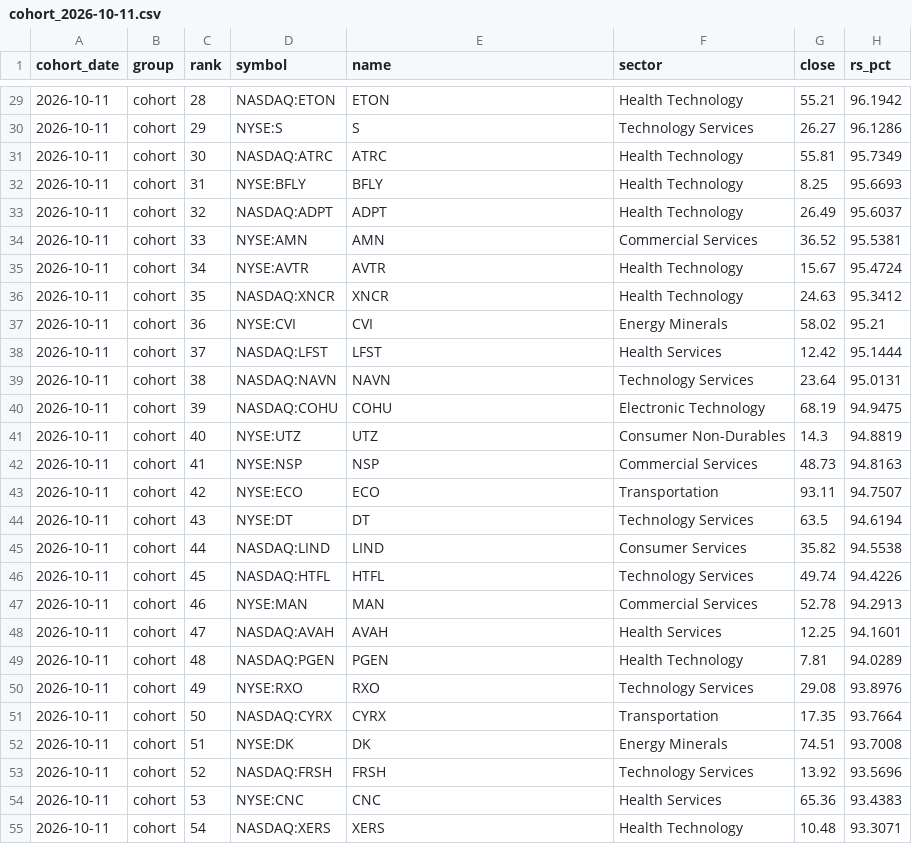
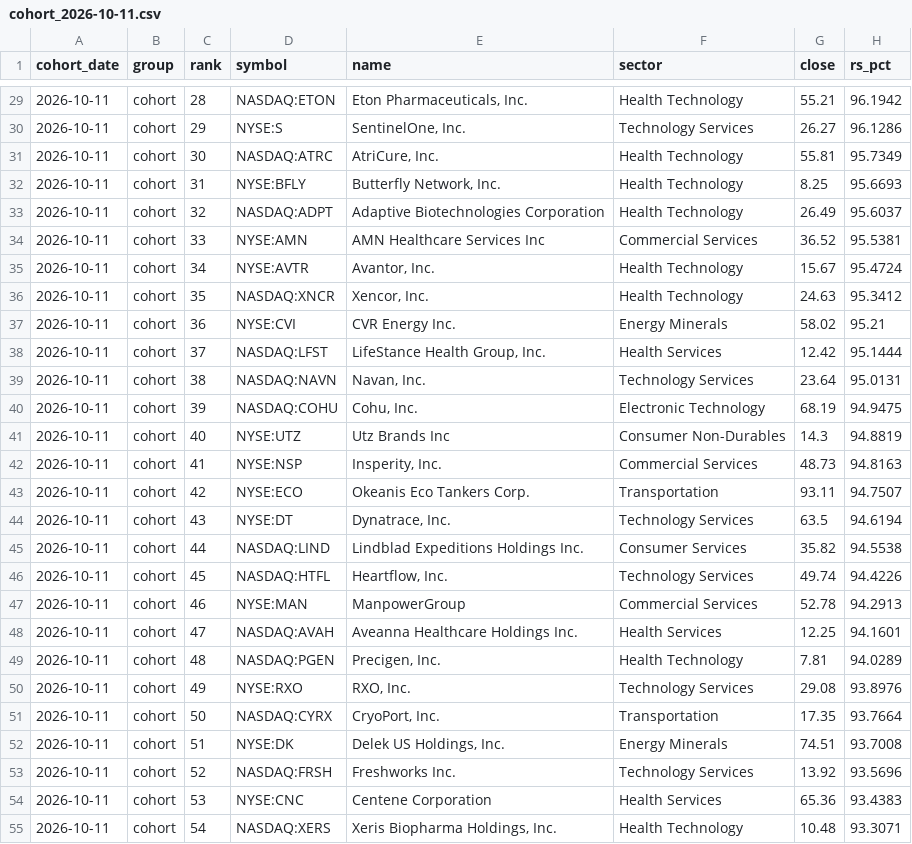
Before and after one commit to Topcat357/Strong-Stock-Lab, a CSV file: data/cohorts/cohort_2026-10-11.csv, drawn as a sheet; only a part is shown, gaps mark what is left out; the diff covers the shown part only; the diff names each change by its address in the sheet, - before the commit and + after, or states it on an @@ line.

```diff
--- a/data/cohorts/cohort_2026-10-11.csv
+++ b/data/cohorts/cohort_2026-10-11.csv
-E29 (name): ETON
+E29 (name): Eton Pharmaceuticals, Inc.
-E30 (name): S
+E30 (name): SentinelOne, Inc.
-E31 (name): ATRC
+E31 (name): AtriCure, Inc.
-E32 (name): BFLY
+E32 (name): Butterfly Network, Inc.
-E33 (name): ADPT
+E33 (name): Adaptive Biotechnologies Corporation
-E34 (name): AMN
+E34 (name): AMN Healthcare Services Inc
-E35 (name): AVTR
+E35 (name): Avantor, Inc.
-E36 (name): XNCR
+E36 (name): Xencor, Inc.
-E37 (name): CVI
+E37 (name): CVR Energy Inc.
-E38 (name): LFST
+E38 (name): LifeStance Health Group, Inc.
-E39 (name): NAVN
+E39 (name): Navan, Inc.
-E40 (name): COHU
+E40 (name): Cohu, Inc.
-E41 (name): UTZ
+E41 (name): Utz Brands Inc
-E42 (name): NSP
+E42 (name): Insperity, Inc.
-E43 (name): ECO
+E43 (name): Okeanis Eco Tankers Corp.
-E44 (name): DT
+E44 (name): Dynatrace, Inc.
-E45 (name): LIND
+E45 (name): Lindblad Expeditions Holdings Inc.
-E46 (name): HTFL
+E46 (name): Heartflow, Inc.
-E47 (name): MAN
+E47 (name): ManpowerGroup
-E48 (name): AVAH
+E48 (name): Aveanna Healthcare Holdings Inc.
-E49 (name): PGEN
+E49 (name): Precigen, Inc.
-E50 (name): RXO
+E50 (name): RXO, Inc.
-E51 (name): CYRX
+E51 (name): CryoPort, Inc.
-E52 (name): DK
+E52 (name): Delek US Holdings, Inc.
-E53 (name): FRSH
+E53 (name): Freshworks Inc.
-E54 (name): CNC
+E54 (name): Centene Corporation
-E55 (name): XERS
+E55 (name): Xeris Biopharma Holdings, Inc.
```
Also changed, not shown: 93 edited cells elsewhere in this file, 3 other files.
